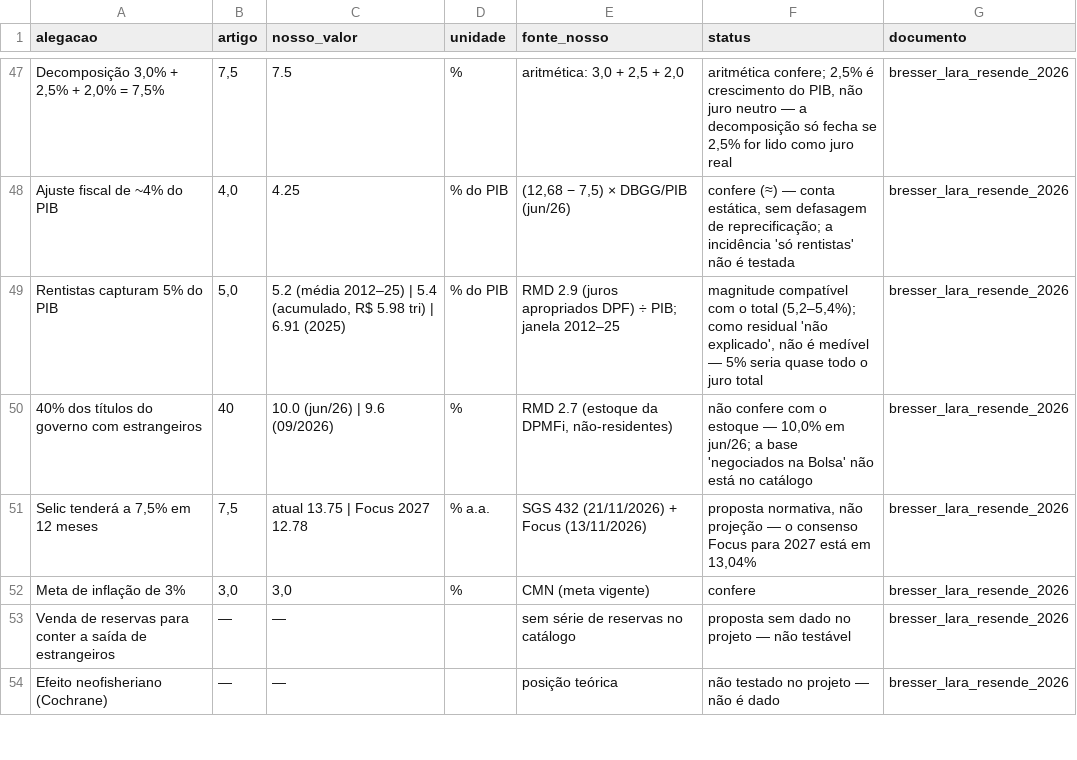
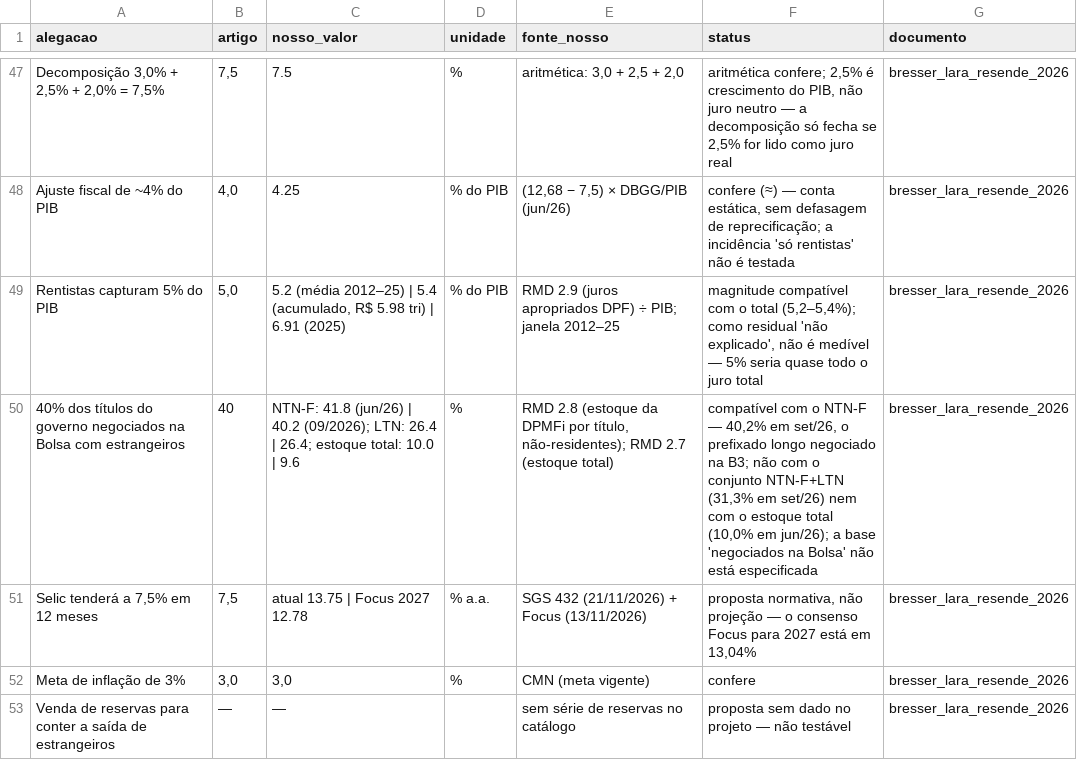
Before and after one commit to vandromedae/selic-br, a CSV file: dados/processado/documentos_verificacao.csv, drawn as a sheet; only a part is shown, gaps mark what is left out; the shorter side is filled out with more unchanged rows.

```diff
--- a/dados/processado/documentos_verificacao.csv
+++ b/dados/processado/documentos_verificacao.csv
@@ -49,3 +49,3 @@ Ajuste fiscal de ~4% do PIB,"4,0",4.25,% do PIB,"(12,68 − 7,5) × DBGG/PIB (ju
 Rentistas capturam 5% do PIB,"5,0","5.2 (média 2012–25) | 5.4 (acumulado, R$ 5.98 tri) | 6.91 (2025)",% do PIB,RMD 2.9 (juros apropriados DPF) ÷ PIB; janela 2012–25,"magnitude compatível com o total (5,2–5,4%); como residual 'não explicado', não é medível — 5% seria quase todo o juro total",bresser_lara_resende_2026
-40% dos títulos do governo com estrangeiros,40,10.0 (jun/26) | 9.6 (09/2026),%,"RMD 2.7 (estoque da DPMFi, não-residentes)","não confere com o estoque — 10,0% em jun/26; a base 'negociados na Bolsa' não está no catálogo",bresser_lara_resende_2026
+40% dos títulos do governo negociados na Bolsa com estrangeiros,40,NTN-F: 41.8 (jun/26) | 40.2 (09/2026); LTN: 26.4 | 26.4; estoque total: 10.0 | 9.6,%,"RMD 2.8 (estoque da DPMFi por título, não-residentes); RMD 2.7 (estoque total)","compatível com o NTN-F — 40,2% em set/26, o prefixado longo negociado na B3; não com o conjunto NTN-F+LTN (31,3% em set/26) nem com o estoque total (10,0% em jun/26); a base 'negociados na Bolsa' não está especificada",bresser_lara_resende_2026
 "Selic tenderá a 7,5% em 12 meses","7,5",atual 13.75 | Focus 2027 12.78,% a.a.,SGS 432 (21/11/2026) + Focus (13/11/2026),"proposta normativa, não projeção — o consenso Focus para 2027 está em 13,04%",bresser_lara_resende_2026
```
Also changed, not shown: dados/processado/documentos_indice.csv, 4 other files.
